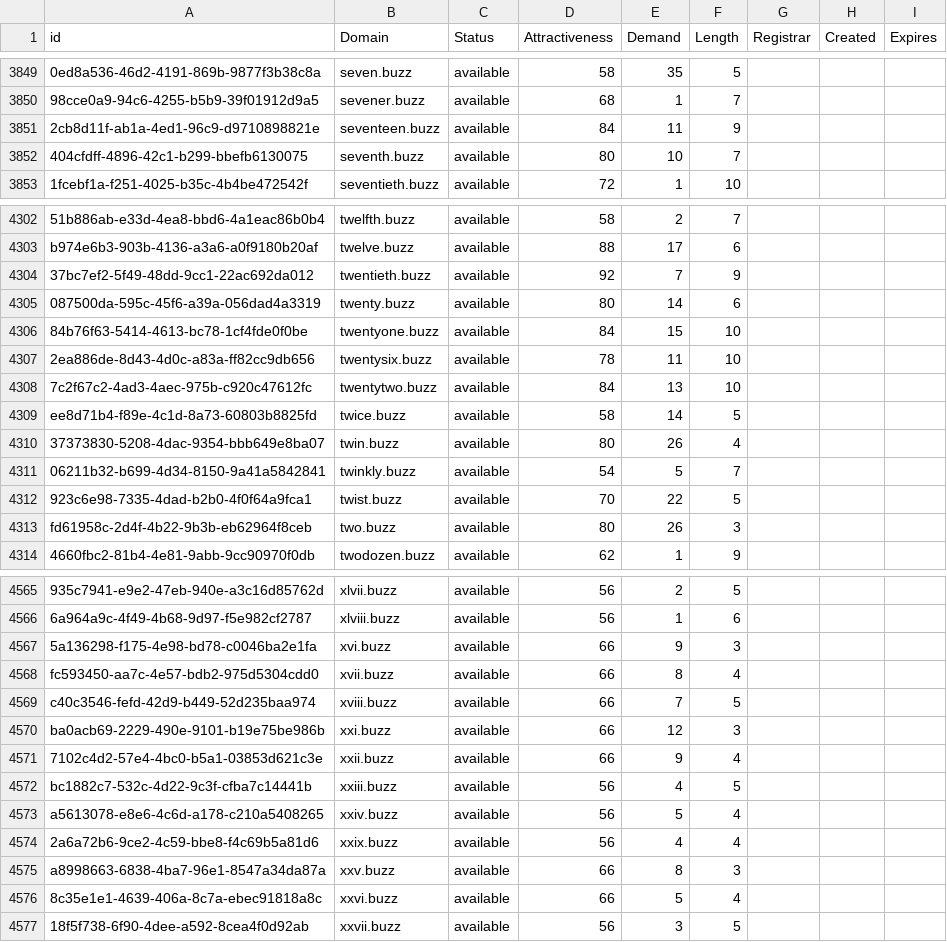
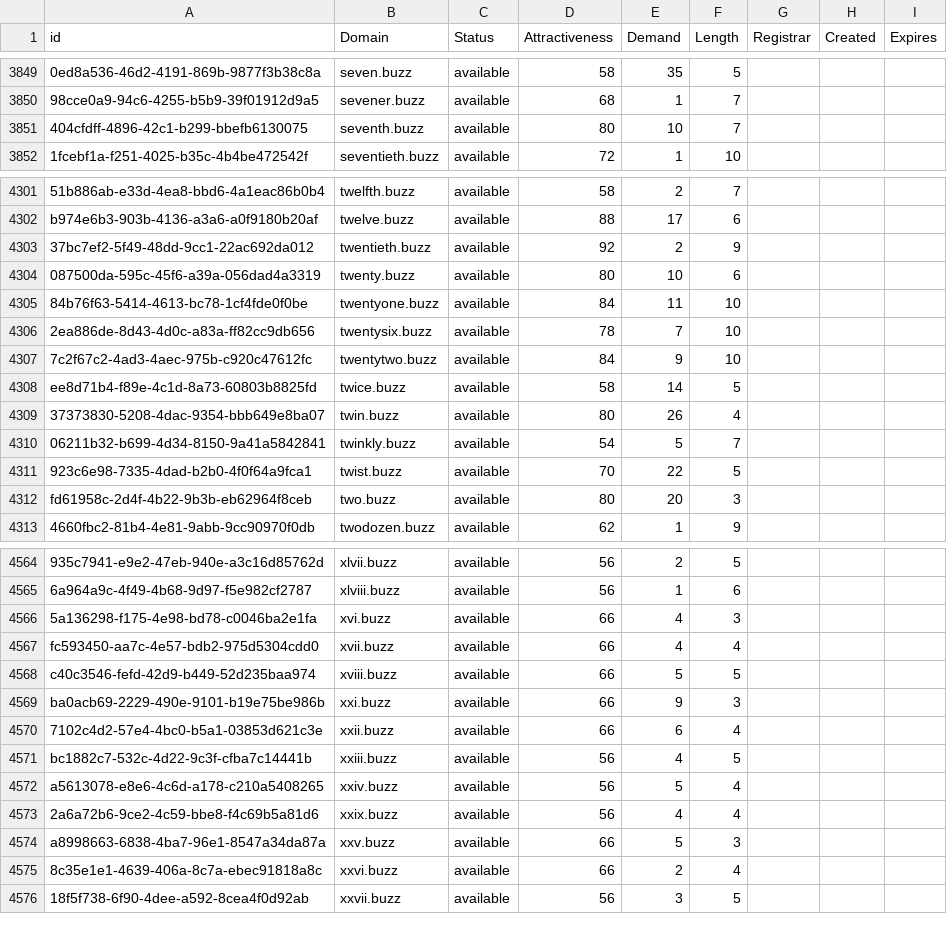
Before and after one commit to UniqueDomains/buzz-oneword-domains, a CSV file: buzz.csv, drawn as a sheet; only a part is shown, gaps mark what is left out; removed rows and columns are numbered as before the commit, all else as after; the diff covers the shown part only; the diff names each change by its address in the sheet, - before the commit and + after, or states it on an @@ line.

Commit message:
Domains update

```diff
--- a/buzz.csv
+++ b/buzz.csv
-row 3851: 2cb8d11f-ab1a-4ed1-96c9-d9710898821e | seventeen.buzz | available | 84 | 11 | 9
-E4303 (Demand): 7
+E4303 (Demand): 2
-E4304 (Demand): 14
+E4304 (Demand): 10
-E4305 (Demand): 15
+E4305 (Demand): 11
-E4306 (Demand): 11
+E4306 (Demand): 7
-E4307 (Demand): 13
+E4307 (Demand): 9
-E4312 (Demand): 26
+E4312 (Demand): 20
-E4566 (Demand): 9
+E4566 (Demand): 4
-E4567 (Demand): 8
+E4567 (Demand): 4
-E4568 (Demand): 7
+E4568 (Demand): 5
-E4569 (Demand): 12
+E4569 (Demand): 9
-E4570 (Demand): 9
+E4570 (Demand): 6
-E4574 (Demand): 8
+E4574 (Demand): 5
-E4575 (Demand): 5
+E4575 (Demand): 2
```
Also changed, not shown: 33 edited cells elsewhere in this file, 2 other files.
